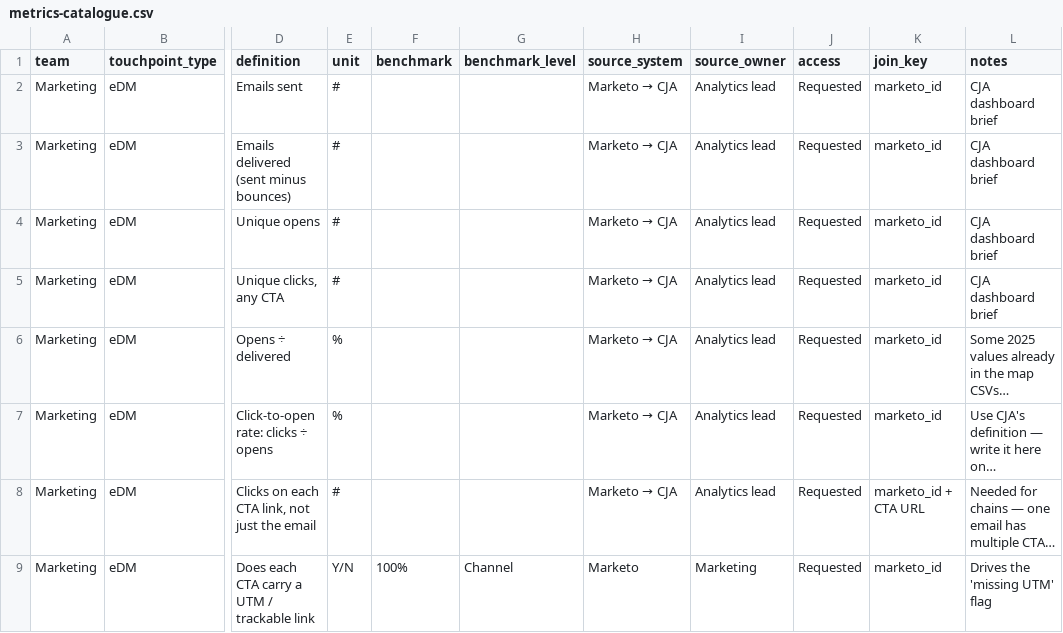
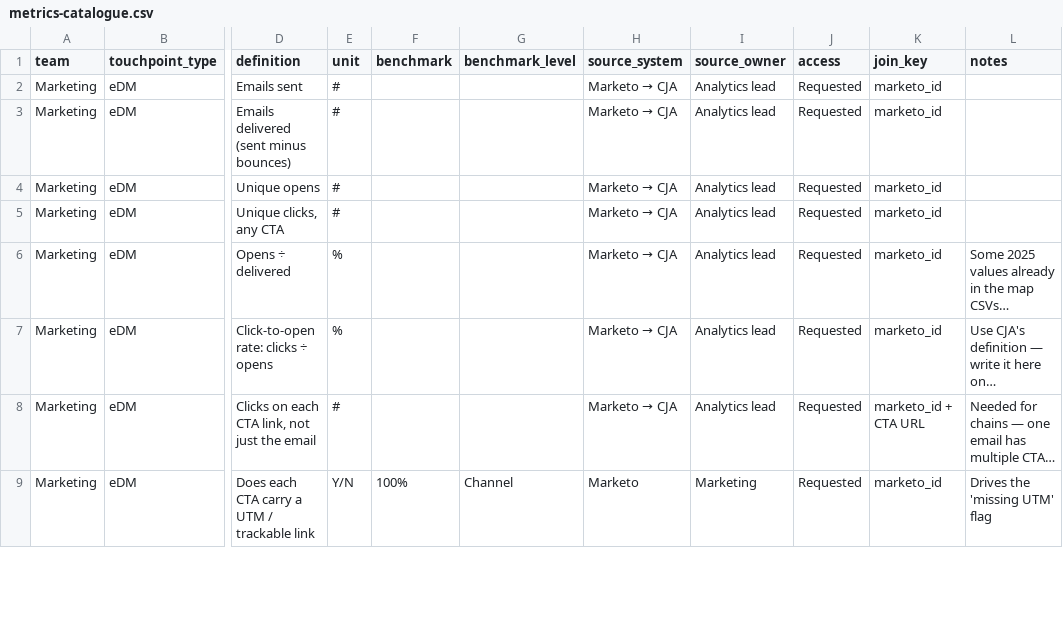
Before and after one commit to emdebeai/comms-calendar, a CSV file: data/metrics-catalogue.csv, drawn as a sheet; only a part is shown, gaps mark what is left out; long unchanged cells end in …; the diff covers the shown part only; the diff names each change by its address in the sheet, - before the commit and + after, or states it on an @@ line.

```diff
--- a/data/metrics-catalogue.csv
+++ b/data/metrics-catalogue.csv
-L2:L5 (notes): CJA dashboard brief
+L2:L5 (notes): (empty)
```
Also changed, not shown: 4 edited cells elsewhere in this file, 1 other file.
